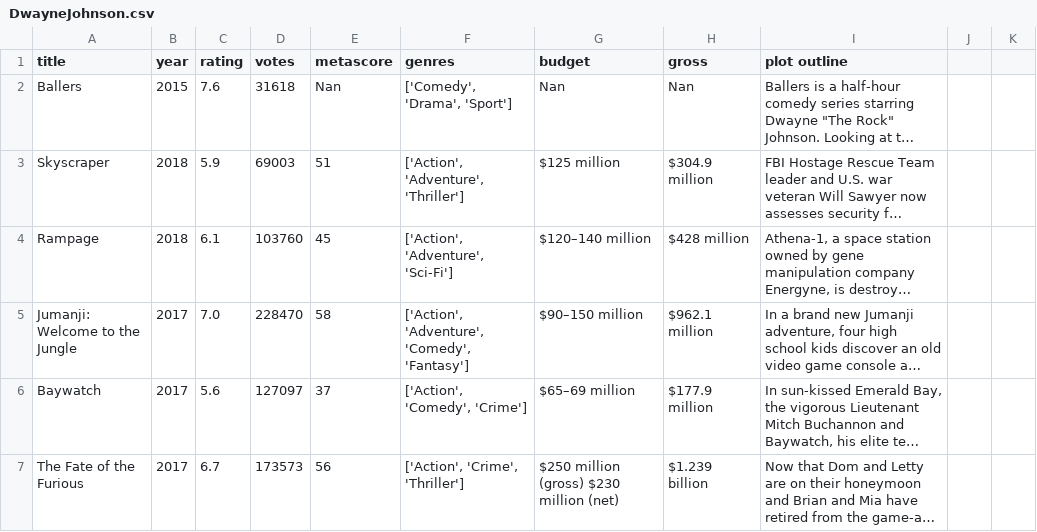
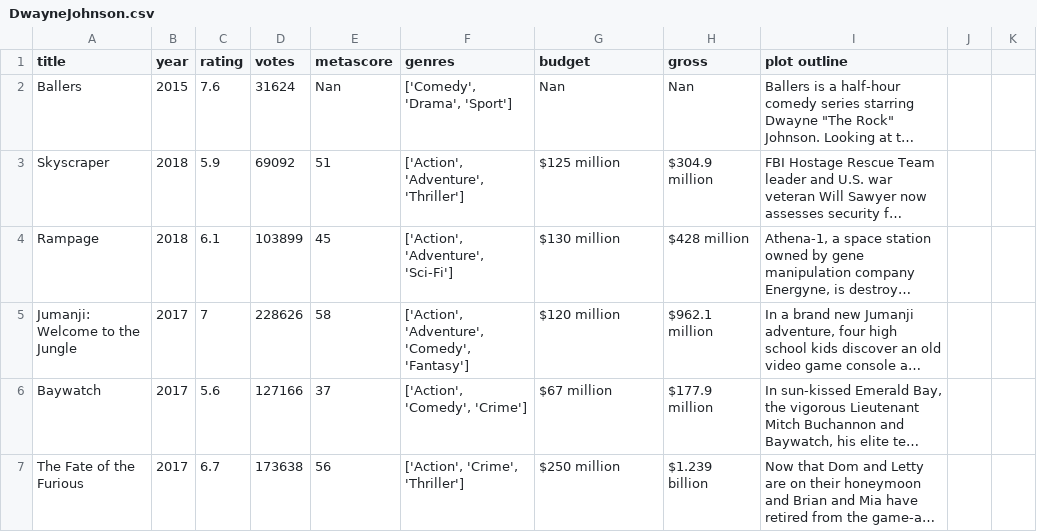
Before and after one commit to gkropf/typecast-analysis, a CSV file: rawdata/DwayneJohnson.csv, drawn as a sheet; only a part is shown; long unchanged cells end in …; the diff covers the shown part only; the diff names each change by its address in the sheet, - before the commit and + after, or states it on an @@ line.

```diff
--- a/rawdata/DwayneJohnson.csv
+++ b/rawdata/DwayneJohnson.csv
-D2 (votes): 31618
+D2 (votes): 31624
-D3 (votes): 69003
+D3 (votes): 69092
-D4 (votes): 103760
+D4 (votes): 103899
-G4 (budget): $120–140 million
+G4 (budget): $130 million
-C5 (rating): 7.0
+C5 (rating): 7
-D5 (votes): 228470
+D5 (votes): 228626
-G5 (budget): $90–150 million
+G5 (budget): $120 million
-D6 (votes): 127097
+D6 (votes): 127166
-G6 (budget): $65–69 million
+G6 (budget): $67 million
-D7 (votes): 173573
+D7 (votes): 173638
-G7 (budget): $250 million (gross) $230 million (net)
+G7 (budget): $250 million
```
Also changed, not shown: 1 removed row and 65 edited cells elsewhere in this file, cleandata/OwenWilson.csv, cleandata/TomCruise.csv, 15 other files.
